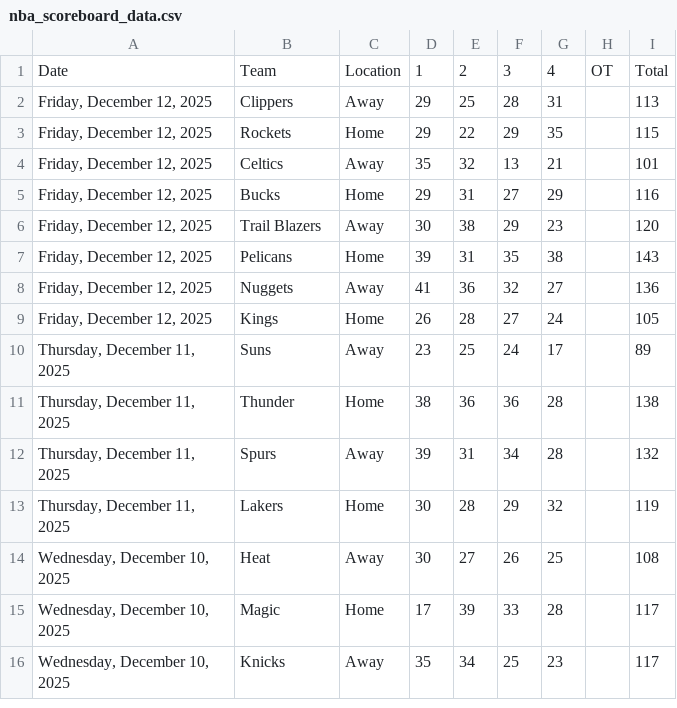
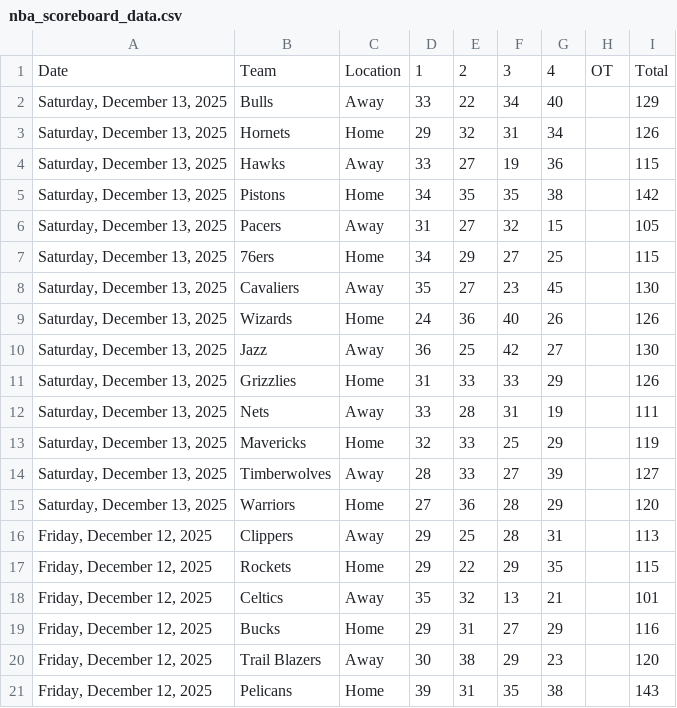
Before and after one commit to Daniel-CM327/NBA-Scoreboard, a CSV file: nba_scoreboard_data.csv, drawn as a sheet; only a part is shown; the shorter side is filled out with more unchanged rows.

```diff
--- a/nba_scoreboard_data.csv
+++ b/nba_scoreboard_data.csv
@@ -1,2 +1,16 @@
 Date,Team,Location,1,2,3,4,OT,Total
+"Saturday, December 13, 2025",Bulls,Away,33,22,34,40,,129
+"Saturday, December 13, 2025",Hornets,Home,29,32,31,34,,126
+"Saturday, December 13, 2025",Hawks,Away,33,27,19,36,,115
+"Saturday, December 13, 2025",Pistons,Home,34,35,35,38,,142
+"Saturday, December 13, 2025",Pacers,Away,31,27,32,15,,105
+"Saturday, December 13, 2025",76ers,Home,34,29,27,25,,115
+"Saturday, December 13, 2025",Cavaliers,Away,35,27,23,45,,130
+"Saturday, December 13, 2025",Wizards,Home,24,36,40,26,,126
+"Saturday, December 13, 2025",Jazz,Away,36,25,42,27,,130
+"Saturday, December 13, 2025",Grizzlies,Home,31,33,33,29,,126
+"Saturday, December 13, 2025",Nets,Away,33,28,31,19,,111
+"Saturday, December 13, 2025",Mavericks,Home,32,33,25,29,,119
+"Saturday, December 13, 2025",Timberwolves,Away,28,33,27,39,,127
+"Saturday, December 13, 2025",Warriors,Home,27,36,28,29,,120
 "Friday, December 12, 2025",Clippers,Away,29,25,28,31,,113
```
